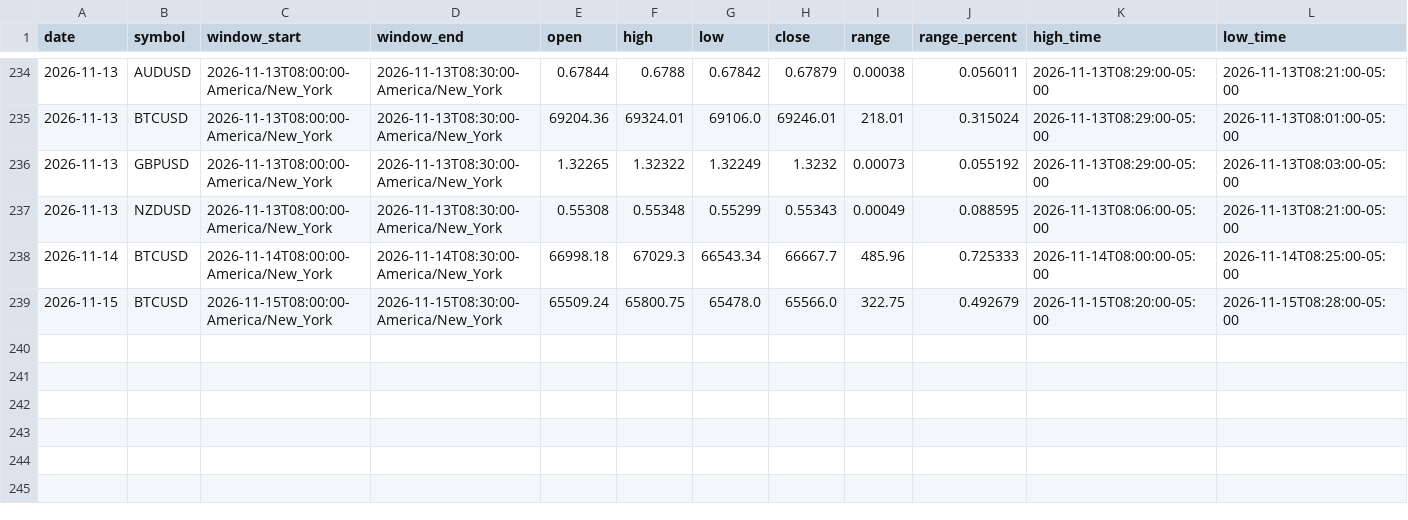
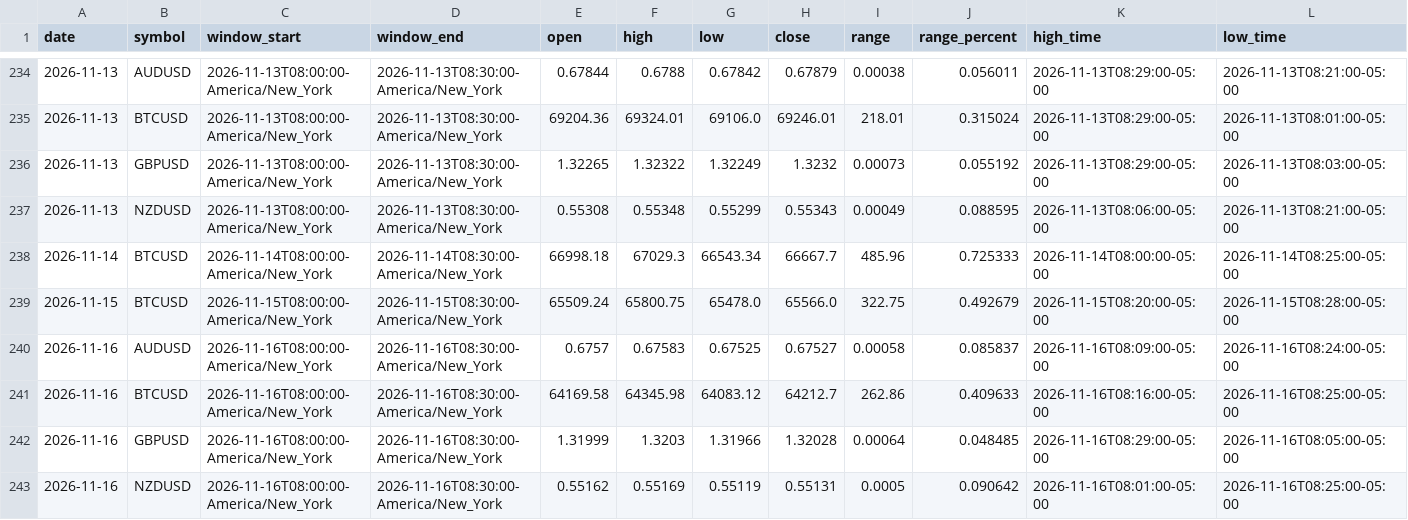
Before and after one commit to areynolds-engr/market-range-tracker, a CSV file: data/daily_ranges.csv, drawn as a sheet; only a part is shown, gaps mark what is left out; rows hold the shown columns only; the diff names each change by its address in the sheet, - before the commit and + after, or states it on an @@ line.

```diff
--- a/data/daily_ranges.csv
+++ b/data/daily_ranges.csv
+row 240: 2026-11-16 | AUDUSD | 2026-11-16T08:00:00-America/New_York | 2026-11-16T08:30:00-America/New_York | 0.6757 | 0.67583 | 0.67525 | 0.67527 | 0.00058 | 0.085837 | 2026-11-16T08:09:00-05:00 | 2026-11-16T08:24:00-05:00
+row 241: 2026-11-16 | BTCUSD | 2026-11-16T08:00:00-America/New_York | 2026-11-16T08:30:00-America/New_York | 64169.58 | 64345.98 | 64083.12 | 64212.7 | 262.86 | 0.409633 | 2026-11-16T08:16:00-05:00 | 2026-11-16T08:25:00-05:00
+row 242: 2026-11-16 | GBPUSD | 2026-11-16T08:00:00-America/New_York | 2026-11-16T08:30:00-America/New_York | 1.31999 | 1.3203 | 1.31966 | 1.32028 | 0.00064 | 0.048485 | 2026-11-16T08:29:00-05:00 | 2026-11-16T08:05:00-05:00
+row 243: 2026-11-16 | NZDUSD | 2026-11-16T08:00:00-America/New_York | 2026-11-16T08:30:00-America/New_York | 0.55162 | 0.55169 | 0.55119 | 0.55131 | 0.0005 | 0.090642 | 2026-11-16T08:01:00-05:00 | 2026-11-16T08:25:00-05:00
```
Also changed, not shown: 10 other files.
